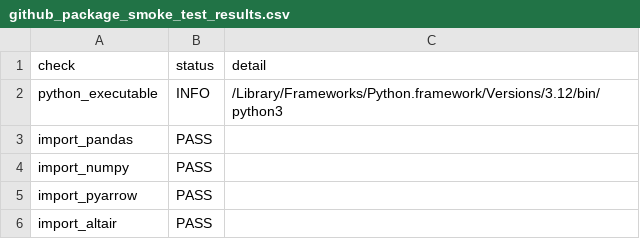
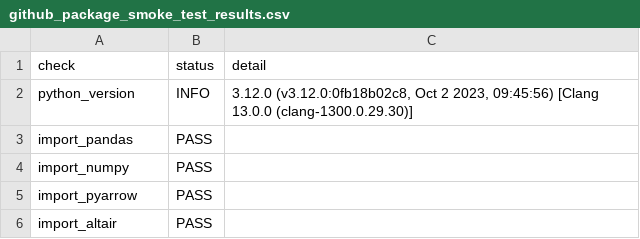
Before and after one commit to whotfisartcode/market_shifts_thesis, a CSV file: reports/project_audit/github_package_smoke_test_results.csv, drawn as a sheet; only a part is shown; removed rows and columns are numbered as before the commit, all else as after; the diff covers the shown part only; the diff names each change by its address in the sheet, - before the commit and + after, or states it on an @@ line.

```diff
--- a/reports/project_audit/github_package_smoke_test_results.csv
+++ b/reports/project_audit/github_package_smoke_test_results.csv
-row 2: python_executable | INFO | /Library/Frameworks/Python.framework/Versions/3.12/bin/python3
+row 2: python_version | INFO | 3.12.0 (v3.12.0:0fb18b02c8, Oct 2 2023, 09:45:56) [Clang 13.0.0 (clang-1300.0.29.30)]
```
Also changed, not shown: 3 added rows and 25 edited cells elsewhere in this file, 12 other files.
